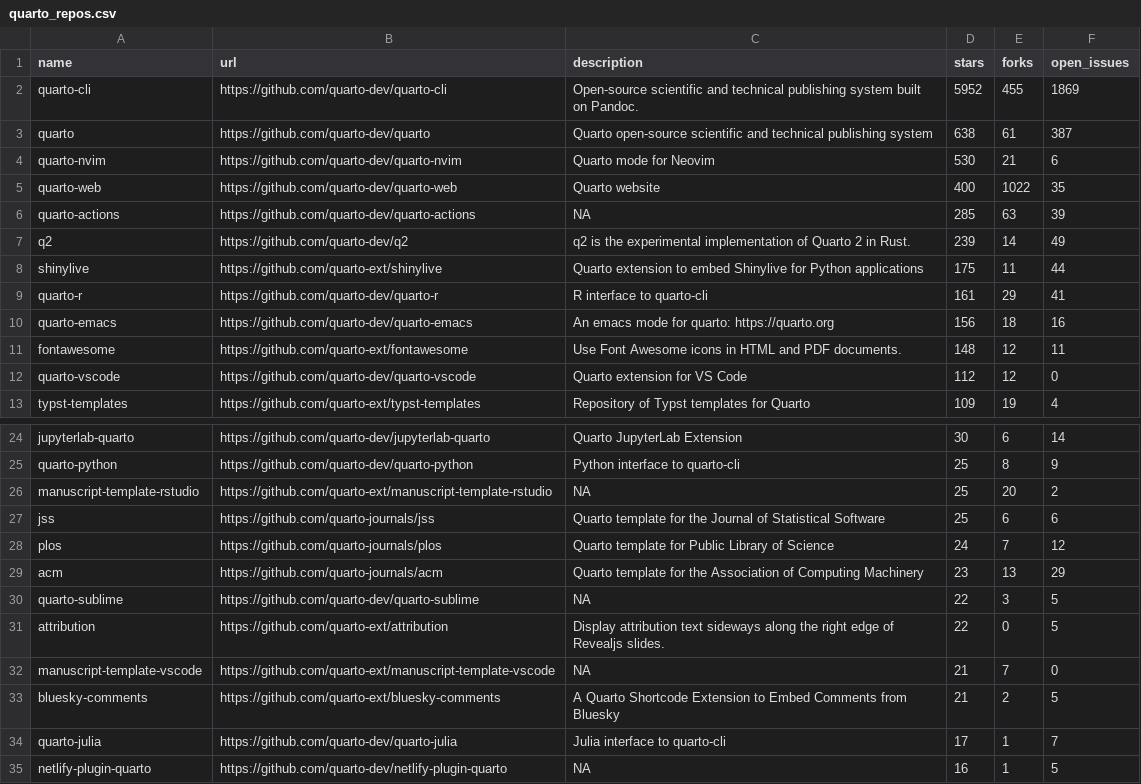
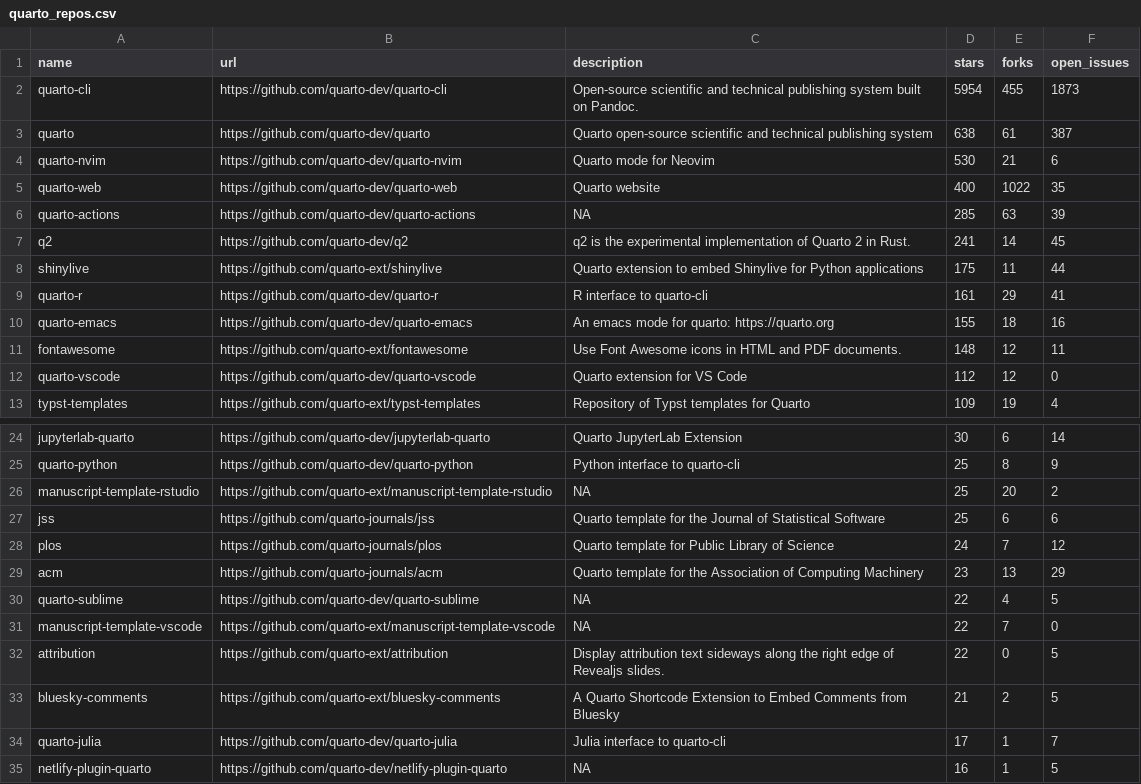
Before and after one commit to t-emery/github_actions_in_R_test, a CSV file: 01-monitoring-quarto-repos/quarto_repos.csv, drawn as a sheet; only a part is shown, gaps mark what is left out.

```diff
--- a/01-monitoring-quarto-repos/quarto_repos.csv
+++ b/01-monitoring-quarto-repos/quarto_repos.csv
@@ -1,3 +1,3 @@
 name,url,description,stars,forks,open_issues
-quarto-cli,https://github.com/quarto-dev/quarto-cli,Open-source scientific and technical publishing system built on Pandoc.,5952,455,1869
+quarto-cli,https://github.com/quarto-dev/quarto-cli,Open-source scientific and technical publishing system built on Pandoc.,5954,455,1873
 quarto,https://github.com/quarto-dev/quarto,Quarto open-source scientific and technical publishing system,638,61,387
@@ -6,6 +6,6 @@ quarto-web,https://github.com/quarto-dev/quarto-web,Quarto website,400,1022,35
 quarto-actions,https://github.com/quarto-dev/quarto-actions,NA,285,63,39
-q2,https://github.com/quarto-dev/q2,q2 is the experimental implementation of Quarto 2 in Rust.,239,14,49
+q2,https://github.com/quarto-dev/q2,q2 is the experimental implementation of Quarto 2 in Rust.,241,14,45
 shinylive,https://github.com/quarto-ext/shinylive,Quarto extension to embed Shinylive for Python applications,175,11,44
 quarto-r,https://github.com/quarto-dev/quarto-r,R interface to quarto-cli,161,29,41
-quarto-emacs,https://github.com/quarto-dev/quarto-emacs,An emacs mode for quarto: https://quarto.org,156,18,16
+quarto-emacs,https://github.com/quarto-dev/quarto-emacs,An emacs mode for quarto: https://quarto.org,155,18,16
 fontawesome,https://github.com/quarto-ext/fontawesome,Use Font Awesome icons in HTML and PDF documents.,148,12,11
@@ -29,5 +29,5 @@ plos,https://github.com/quarto-journals/plos,Quarto template for Public Library
 acm,https://github.com/quarto-journals/acm,Quarto template for the Association of Computing Machinery,23,13,29
-quarto-sublime,https://github.com/quarto-dev/quarto-sublime,NA,22,3,5
+quarto-sublime,https://github.com/quarto-dev/quarto-sublime,NA,22,4,5
+manuscript-template-vscode,https://github.com/quarto-ext/manuscript-template-vscode,NA,22,7,0
 attribution,https://github.com/quarto-ext/attribution,Display attribution text sideways along the right edge of Revealjs slides.,22,0,5
-manuscript-template-vscode,https://github.com/quarto-ext/manuscript-template-vscode,NA,21,7,0
 bluesky-comments,https://github.com/quarto-ext/bluesky-comments,A Quarto Shortcode Extension to Embed Comments from Bluesky,21,2,5
```
Also changed, not shown: 1 other file.
